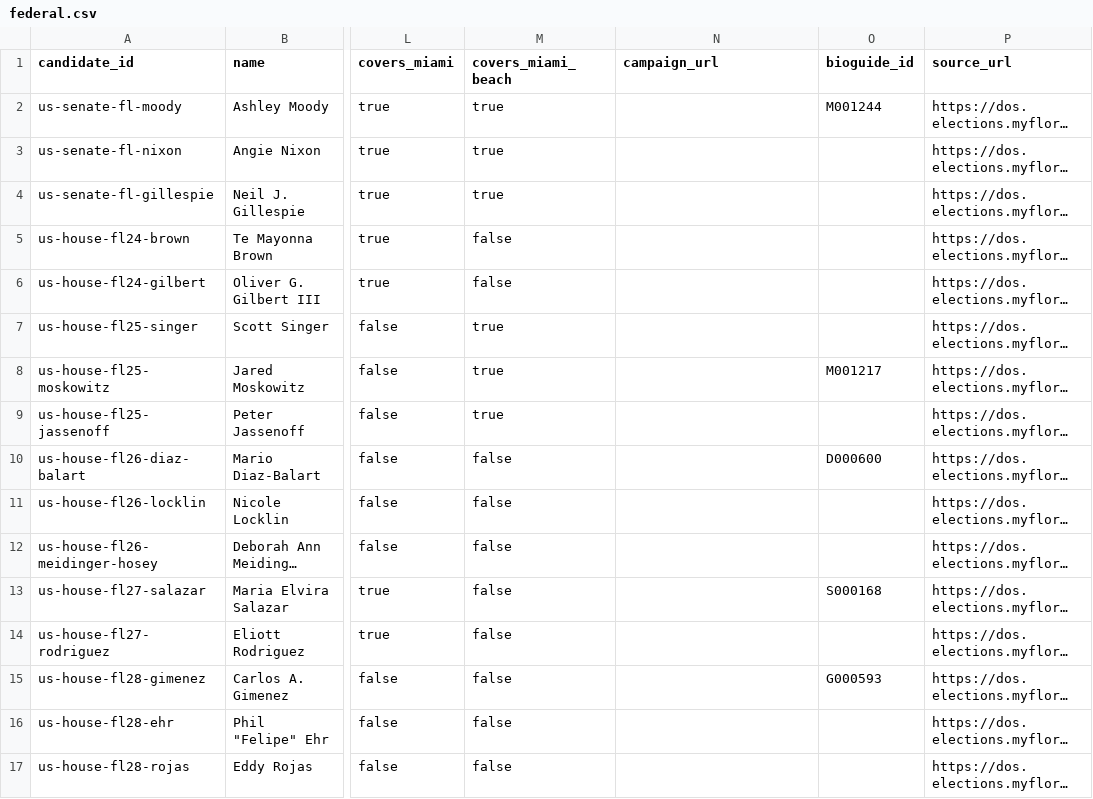
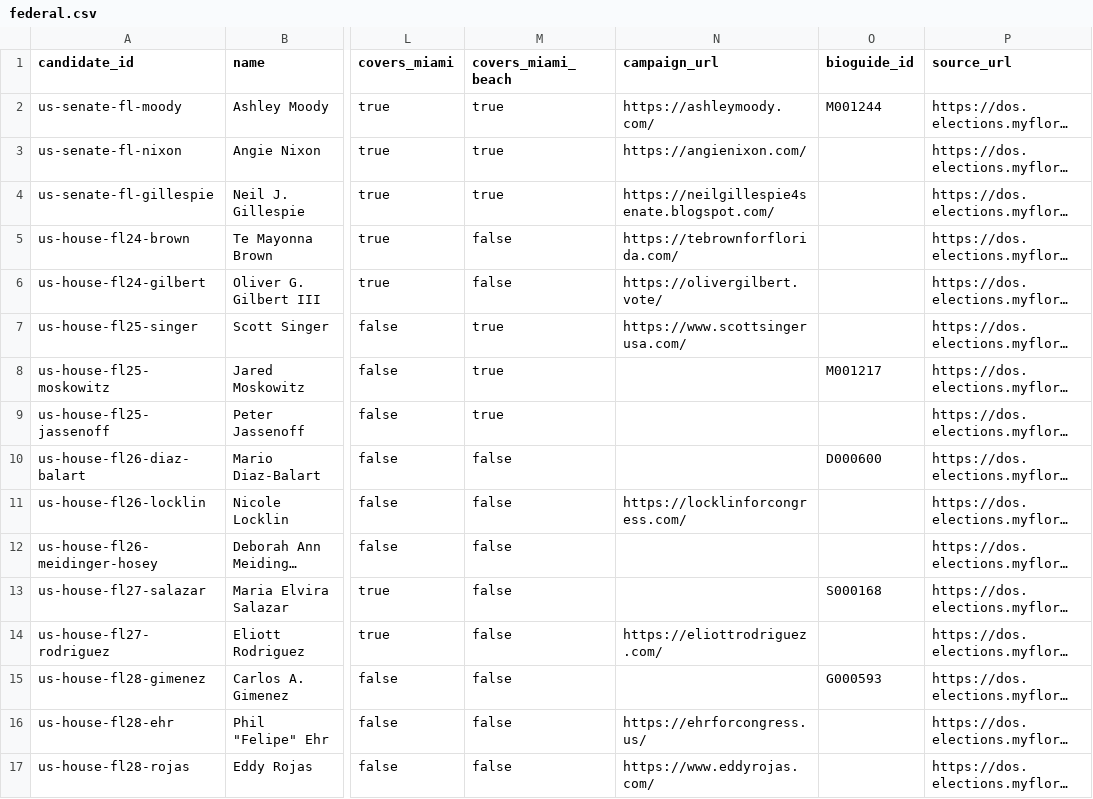
Before and after one commit to sharifamlani/hack-for-humanity-team, a CSV file: data/candidates/federal.csv, drawn as a sheet; only a part is shown, gaps mark what is left out; long unchanged cells end in …; the diff names each change by its address in the sheet, - before the commit and + after, or states it on an @@ line.

```diff
--- a/data/candidates/federal.csv
+++ b/data/candidates/federal.csv
-N2 (campaign_url): (empty)
+N2 (campaign_url): https://ashleymoody.com/
-N3 (campaign_url): (empty)
+N3 (campaign_url): https://angienixon.com/
-N4 (campaign_url): (empty)
+N4 (campaign_url): https://neilgillespie4senate.blogspot.com/
-N5 (campaign_url): (empty)
+N5 (campaign_url): https://tebrownforflorida.com/
-N6 (campaign_url): (empty)
+N6 (campaign_url): https://olivergilbert.vote/
-N7 (campaign_url): (empty)
+N7 (campaign_url): https://www.scottsingerusa.com/
-N11 (campaign_url): (empty)
+N11 (campaign_url): https://locklinforcongress.com/
-N14 (campaign_url): (empty)
+N14 (campaign_url): https://eliottrodriguez.com/
-N16 (campaign_url): (empty)
+N16 (campaign_url): https://ehrforcongress.us/
-N17 (campaign_url): (empty)
+N17 (campaign_url): https://www.eddyrojas.com/
```
Also changed, not shown: data/candidates.csv, data/candidates/local.csv, 5 other files.
